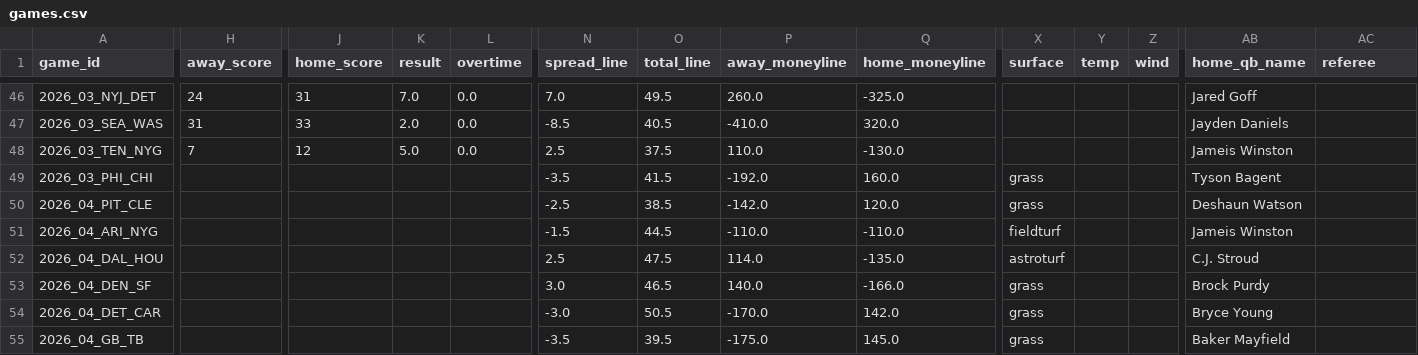
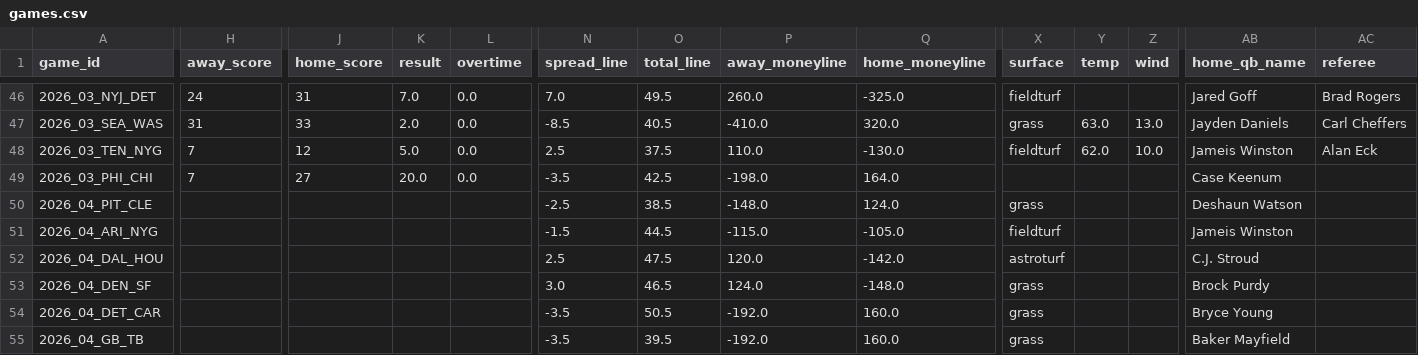
Before and after one commit to athvin/football-pool, a CSV file: data/2026/games.csv, drawn as a sheet; only a part is shown, gaps mark what is left out; the diff covers the shown part only; the diff names each change by its address in the sheet, - before the commit and + after, or states it on an @@ line.

```diff
--- a/data/2026/games.csv
+++ b/data/2026/games.csv
-X46 (surface): (empty)
+X46 (surface): fieldturf
-AC46 (referee): (empty)
+AC46 (referee): Brad Rogers
-X47 (surface): (empty)
+X47 (surface): grass
-Y47 (temp): (empty)
+Y47 (temp): 63.0
-Z47 (wind): (empty)
+Z47 (wind): 13.0
-AC47 (referee): (empty)
+AC47 (referee): Carl Cheffers
-X48 (surface): (empty)
+X48 (surface): fieldturf
-Y48 (temp): (empty)
+Y48 (temp): 62.0
-Z48 (wind): (empty)
+Z48 (wind): 10.0
-AC48 (referee): (empty)
+AC48 (referee): Alan Eck
-H49 (away_score): (empty)
+H49 (away_score): 7
-J49 (home_score): (empty)
+J49 (home_score): 27
-K49 (result): (empty)
+K49 (result): 20.0
-L49 (overtime): (empty)
+L49 (overtime): 0.0
-O49 (total_line): 41.5
+O49 (total_line): 42.5
-P49 (away_moneyline): -192.0
+P49 (away_moneyline): -198.0
-Q49 (home_moneyline): 160.0
+Q49 (home_moneyline): 164.0
-X49 (surface): grass
+X49 (surface): (empty)
-AB49 (home_qb_name): Tyson Bagent
+AB49 (home_qb_name): Case Keenum
-P50 (away_moneyline): -142.0
+P50 (away_moneyline): -148.0
-Q50 (home_moneyline): 120.0
+Q50 (home_moneyline): 124.0
-P51 (away_moneyline): -110.0
+P51 (away_moneyline): -115.0
-Q51 (home_moneyline): -110.0
+Q51 (home_moneyline): -105.0
-P52 (away_moneyline): 114.0
+P52 (away_moneyline): 120.0
-Q52 (home_moneyline): -135.0
+Q52 (home_moneyline): -142.0
-P53 (away_moneyline): 140.0
+P53 (away_moneyline): 124.0
-Q53 (home_moneyline): -166.0
+Q53 (home_moneyline): -148.0
-N54 (spread_line): -3.0
+N54 (spread_line): -3.5
-P54 (away_moneyline): -170.0
+P54 (away_moneyline): -192.0
-Q54 (home_moneyline): 142.0
+Q54 (home_moneyline): 160.0
-P55 (away_moneyline): -175.0
+P55 (away_moneyline): -192.0
-Q55 (home_moneyline): 145.0
+Q55 (home_moneyline): 160.0
```
Also changed, not shown: 65 edited cells elsewhere in this file.
